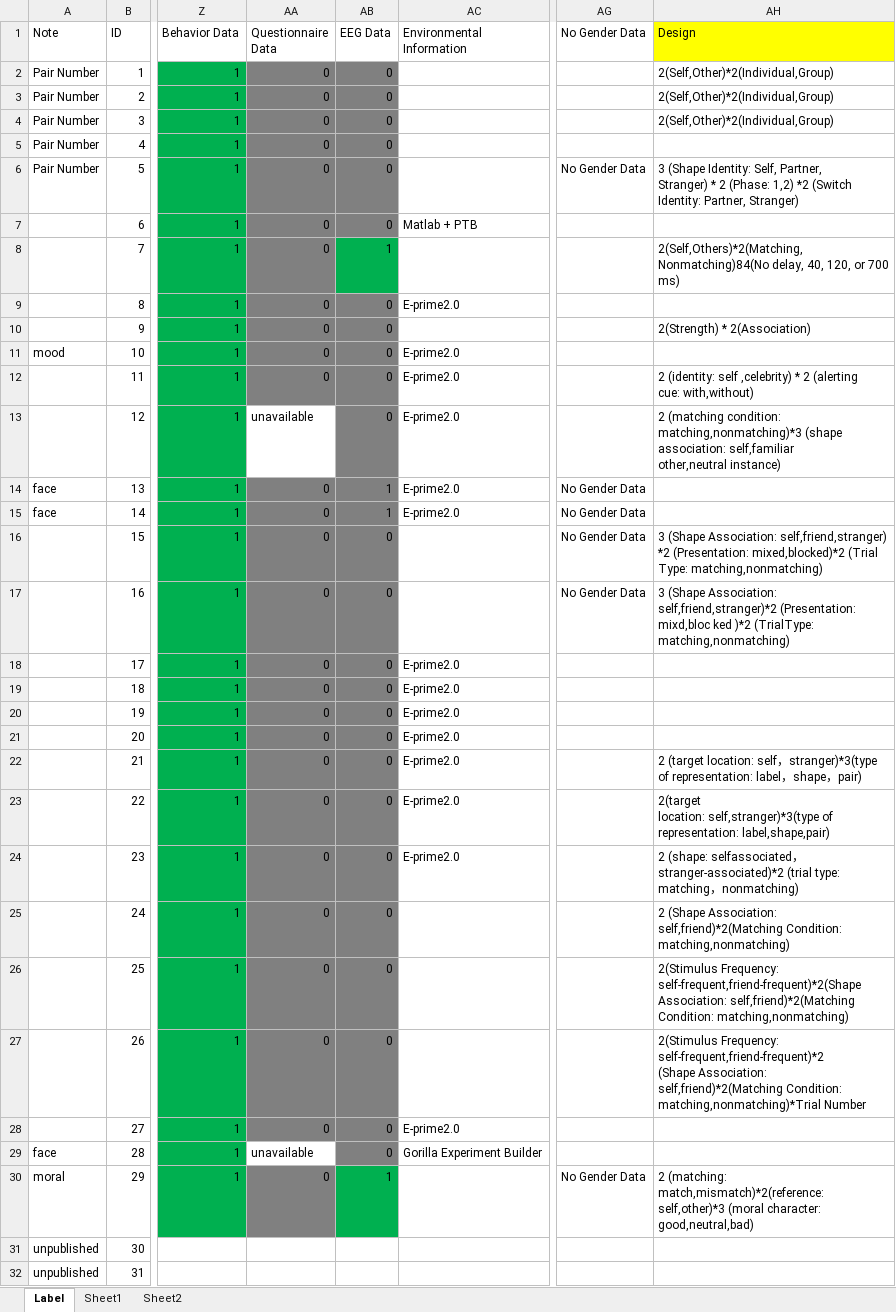
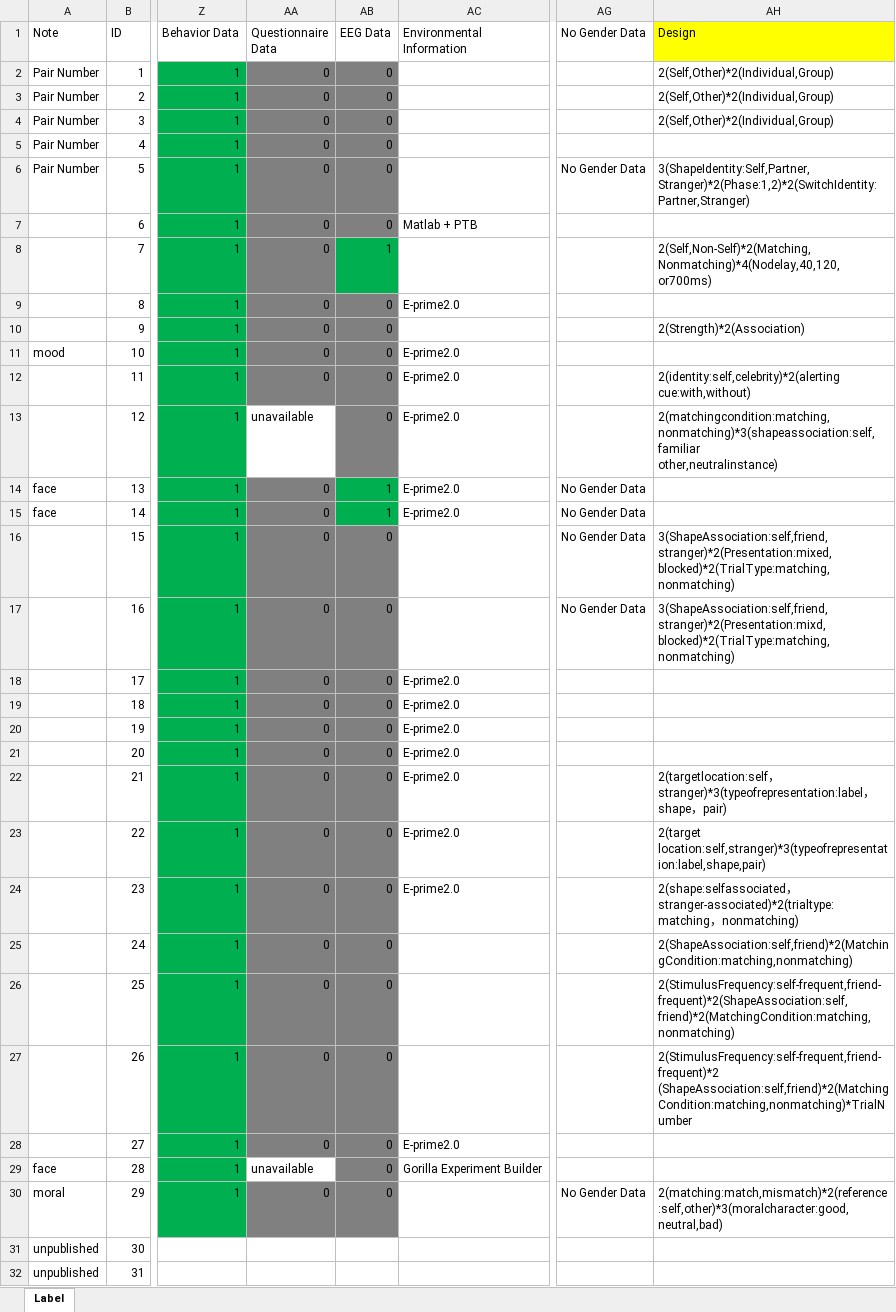
Before and after one commit to WangOldBig/SPE_Database, an Excel workbook: Label.xlsx, sheet Label, drawn as a sheet; only a part is shown, gaps mark what is left out; values as stored, in another font and other column widths than the file's, no borders; ↵ is a line break in a cell; the diff covers the shown part only; the diff names each change by its address in the sheet, - before the commit and + after, or states it on an @@ line.

Commit message:
Update Label.xlsx

```diff
--- a/Label.xlsx (sheet Label)
+++ b/Label.xlsx (sheet Label)
-sheet tab: Sheet1
-sheet tab: Sheet2
-AH6 (Design): 3 (Shape Identity: Self, Partner, ↵ Stranger) * 2 (Phase: 1,2) *2 (Switch Identity: Partner, Stranger)
+AH6 (Design): 3(ShapeIdentity:Self,Partner, ↵ Stranger)*2(Phase:1,2)*2(SwitchIdentity:Partner,Stranger)
-AH8 (Design): 2(Self,Others)*2(Matching,Nonmatching)84(No delay, 40, 120, or 700 ms)
+AH8 (Design): 2(Self,Non-Self)*2(Matching,Nonmatching)*4(Nodelay,40,120,or700ms)
-AH10 (Design): 2(Strength) * 2(Association)
+AH10 (Design): 2(Strength)*2(Association)
-AH12 (Design): 2 (identity: self ,celebrity) * 2 (alerting ↵ cue: with,without)
+AH12 (Design): 2(identity:self,celebrity)*2(alerting ↵ cue:with,without)
-AH13 (Design): 2 (matching condition: matching,nonmatching)*3 (shape association: self,familiar ↵ other,neutral instance)
+AH13 (Design): 2(matchingcondition:matching,nonmatching)*3(shapeassociation:self,familiar ↵ other,neutralinstance)
-AB14:AB15 fill: #808080
+AB14:AB15 fill: #00B050
-AH16 (Design): 3 (Shape Association: self,friend,stranger) *2 (Presentation: mixed,blocked)*2 (Trial Type: matching,nonmatching)
+AH16 (Design): 3(ShapeAssociation:self,friend,stranger)*2(Presentation:mixed,blocked)*2(TrialType:matching,nonmatching)
-AH17 (Design): 3 (Shape Association: self,friend,stranger)*2 (Presentation: mixd,bloc ked )*2 (TrialType: matching,nonmatching)
+AH17 (Design): 3(ShapeAssociation:self,friend,stranger)*2(Presentation:mixd,blocked)*2(TrialType:matching,nonmatching)
-AH22 (Design): 2 (target location: self，stranger)*3(type of representation: label，shape…
+AH22 (Design): 2(targetlocation:self，stranger)*3(typeofrepresentation:label，shape…
-AH23 (Design): 2(target ↵ location: self,stranger)*3(type of representation: label,shape,pair)
+AH23 (Design): 2(target ↵ location:self,stranger)*3(typeofrepresentation:label,shape,pair)
-AH24 (Design): 2 (shape: selfassociated，stranger-associated)*2 (trial type: ↵ matching，…
+AH24 (Design): 2(shape:selfassociated，stranger-associated)*2(trialtype: ↵ matching，…
-AH25 (Design): 2 (Shape Association: self,friend)*2(Matching Condition: matching,nonmatching)
+AH25 (Design): 2(ShapeAssociation:self,friend)*2(MatchingCondition:matching,nonmatching)
-AH26 (Design): 2(Stimulus Frequency: self-frequent,friend-frequent)*2(Shape Association: self,friend)*2(Matching Condition: matching,nonmatching)
+AH26 (Design): 2(StimulusFrequency:self-frequent,friend-frequent)*2(ShapeAssociation:self,friend)*2(MatchingCondition:matching,nonmatching)
-AH27 (Design): 2(Stimulus Frequency: self-frequent,friend-frequent)*2 ↵ (Shape Association: self,friend)*2(Matching Condition: matching,nonmatching)*Trial Number
+AH27 (Design): 2(StimulusFrequency:self-frequent,friend-frequent)*2 ↵ (ShapeAssociation:self,friend)*2(MatchingCondition:matching,nonmatching)*TrialNumber
-AB30 (EEG Data): 1
+AB30 (EEG Data): 0
-AB30 fill: #00B050
+AB30 fill: #808080
-AH30 (Design): 2 (matching: match,mismatch)*2(reference: self,other)*3 (moral character: good,neutral,bad)
+AH30 (Design): 2(matching:match,mismatch)*2(reference:self,other)*3(moralcharacter:good,neutral,bad)
```
Also changed, not shown: 10 edited cells elsewhere in this sheet, charts or pictures.
